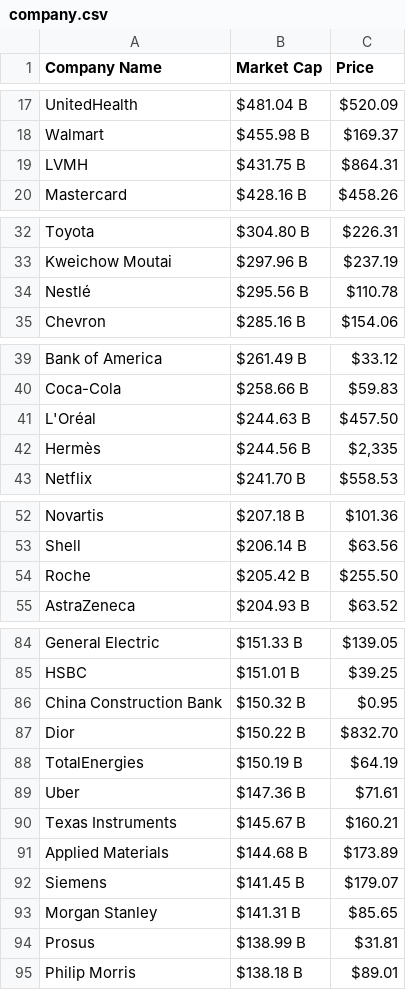
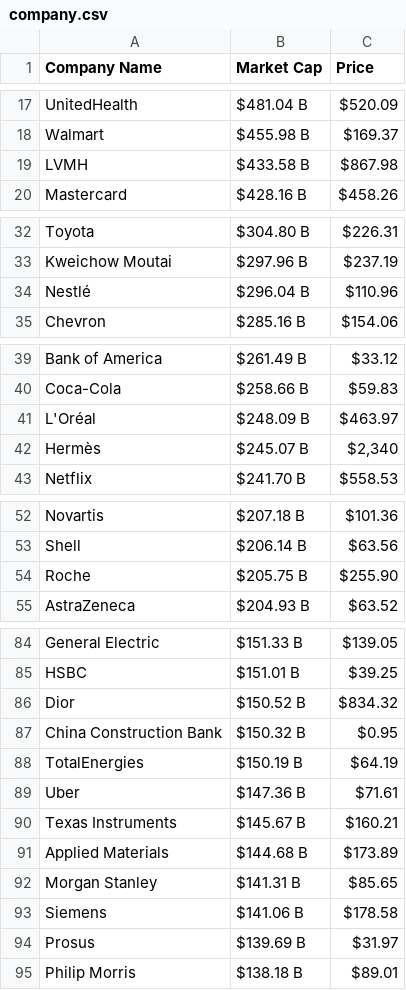
Before and after one commit to AbhishekBaske/marketcap_webscrap, a CSV file: company.csv, drawn as a sheet; only a part is shown, gaps mark what is left out.

Commit message:
Automated data update

```diff
--- a/company.csv
+++ b/company.csv
@@ -18,3 +18,3 @@ UnitedHealth,$481.04 B,$520.09
 Walmart,$455.98 B,$169.37
-LVMH,$431.75 B,$864.31
+LVMH,$433.58 B,$867.98
 Mastercard,$428.16 B,$458.26
@@ -33,3 +33,3 @@ Toyota,$304.80 B,$226.31
 Kweichow Moutai,$297.96 B,$237.19
-Nestlé,$295.56 B,$110.78
+Nestlé,$296.04 B,$110.96
 Chevron,$285.16 B,$154.06
@@ -40,4 +40,4 @@ Bank of America ,$261.49 B,$33.12
 Coca-Cola,$258.66 B,$59.83
-L'Oréal,$244.63 B,$457.50
-Hermès,$244.56 B,"$2,335"
+L'Oréal,$248.09 B,$463.97
+Hermès,$245.07 B,"$2,340"
 Netflix,$241.70 B,$558.53
@@ -53,3 +53,3 @@ Novartis,$207.18 B,$101.36
 Shell,$206.14 B,$63.56
-Roche,$205.42 B,$255.50
+Roche,$205.75 B,$255.90
 AstraZeneca,$204.93 B,$63.52
@@ -85,4 +85,4 @@ General Electric,$151.33 B,$139.05
 HSBC,$151.01 B,$39.25
+Dior,$150.52 B,$834.32
 China Construction Bank,$150.32 B,$0.95
-Dior,$150.22 B,$832.70
 TotalEnergies,$150.19 B,$64.19
@@ -91,5 +91,5 @@ Texas Instruments,$145.67 B,$160.21
 Applied Materials,$144.68 B,$173.89
-Siemens,$141.45 B,$179.07
 Morgan Stanley,$141.31 B,$85.65
-Prosus,$138.99 B,$31.81
+Siemens,$141.06 B,$178.58
+Prosus,$139.69 B,$31.97
 Philip Morris,$138.18 B,$89.01
```
Also changed, not shown: 1 other file.
